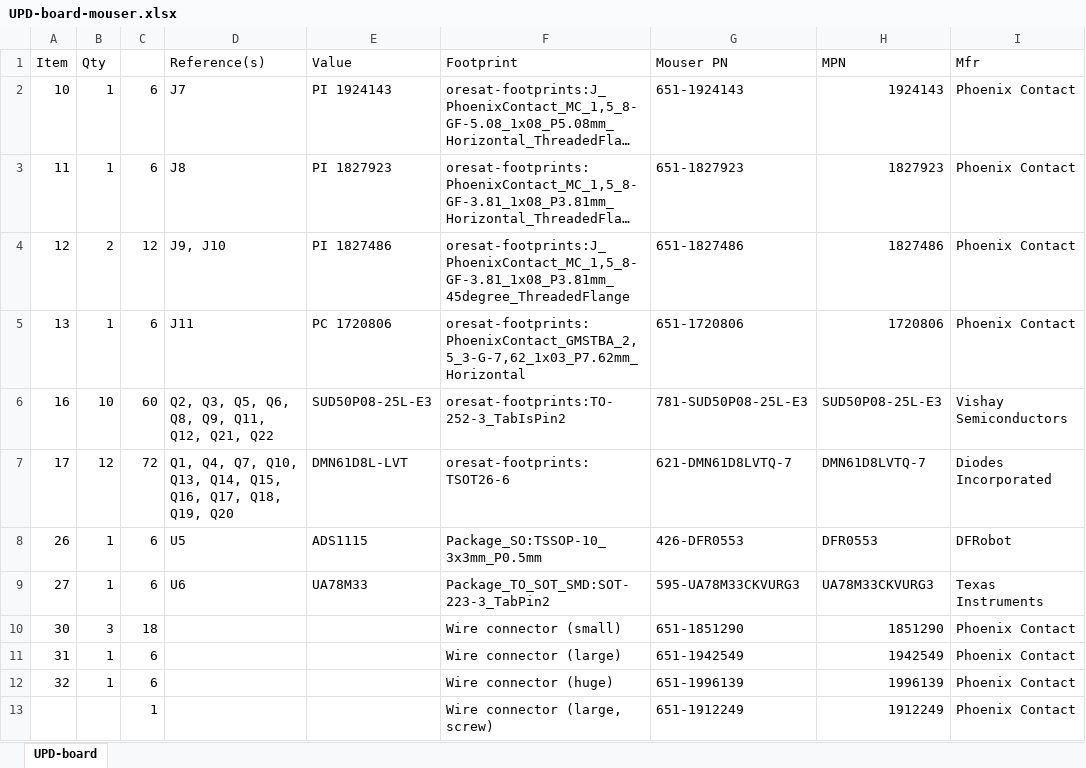
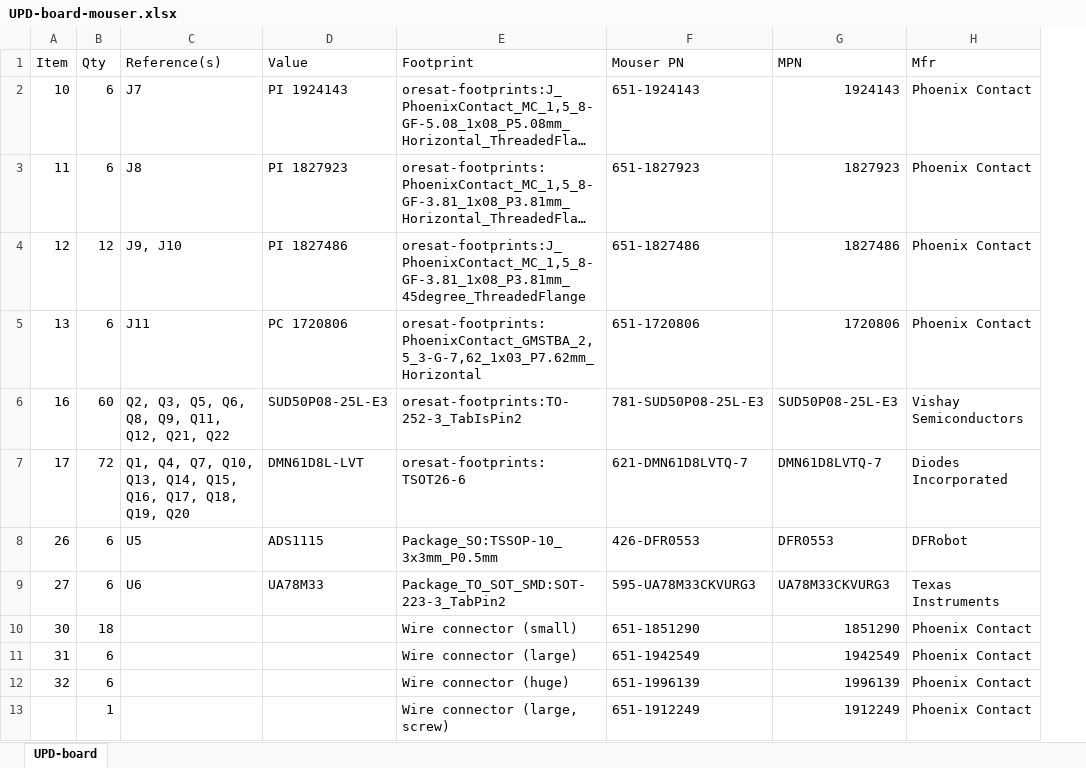
Before and after one commit to uniclogs/uniclogs-hardware, an Excel workbook: eb-ground-station/power-system/ground_station_power_board/UPD-board/UPD-board-mouser.xlsx, sheet UPD-board, drawn as a sheet; only a part is shown; long unchanged cells end in …; values as stored, in another font and other column widths than the file's, no borders; removed rows and columns are numbered as before the commit, all else as after; the diff names each change by its address in the sheet, - before the commit and + after, or states it on an @@ line.

Commit message:
Added BOMs

```diff
--- a/eb-ground-station/power-system/ground_station_power_board/UPD-board/UPD-board-mouser.xlsx (sheet UPD-board)
+++ b/eb-ground-station/power-system/ground_station_power_board/UPD-board/UPD-board-mouser.xlsx (sheet UPD-board)
-column B (Qty), rows 2-12: 1 | 1 | 2 | 1 | 10 | 12 | 1 | 1 | 3 | 1 | 1
-B1: (empty)
+B1: Qty
```
Also changed, not shown: formulas that keep their value.
